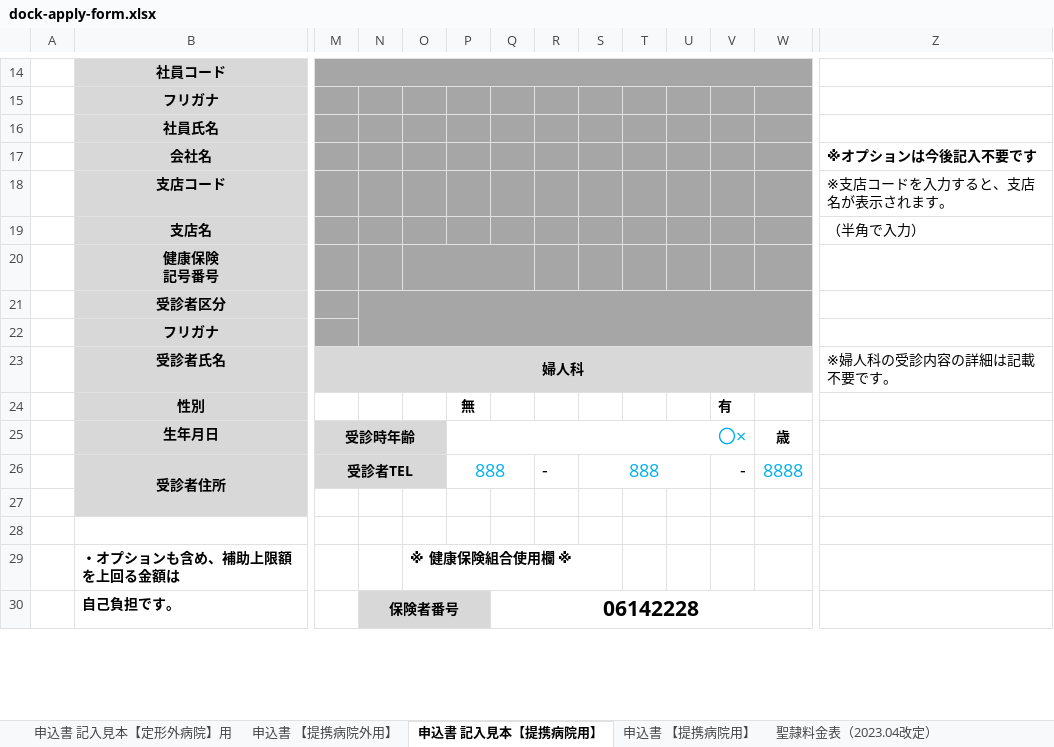
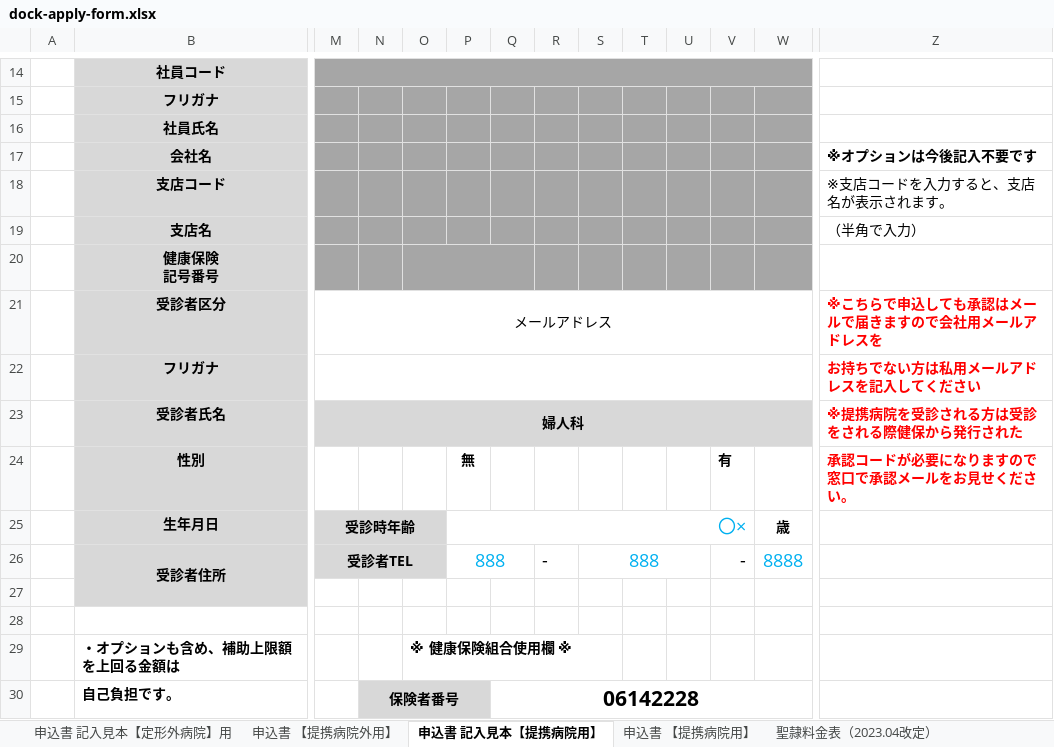
Before and after one commit to naohikotakebayashi-spec/maruhachi_kenpo_site, an Excel workbook: forms/dock-apply-form.xlsx, sheet 申込書 記入見本【提携病院用】, drawn as a sheet; only a part is shown, gaps mark what is left out; values as stored, in another font and other column widths than the file's, no borders; charts and pictures not drawn; the diff covers the shown part only; the diff names each change by its address in the sheet, - before the commit and + after, or states it on an @@ line.

```diff
--- a/forms/dock-apply-form.xlsx (sheet 申込書 記入見本【提携病院用】)
+++ b/forms/dock-apply-form.xlsx (sheet 申込書 記入見本【提携病院用】)
-M21: (empty)
+M21: メールアドレス
-M21:W22 fill: #A6A6A6
+M21:W22 fill: none
+M21:X21 merged
-N21:W22 merged
-Z21: (empty)
+Z21: ※こちらで申込しても承認はメールで届きますので会社用メールアドレスを
+M22:X22 merged
-Z22: (empty)
+Z22: お持ちでない方は私用メールアドレスを記入してください
-Z23: ※婦人科の受診内容の詳細は記載不要です。
+Z23: ※提携病院を受診される方は受診をされる際健保から発行された
@@ Z23 bold: off → on, text colour: black → #FF0000 @@
-Z24: (empty)
+Z24: 承認コードが必要になりますので窓口で承認メールをお見せください。
```
Also changed, not shown: cell formats elsewhere in this sheet, sheet 申込書 【提携病院用】, sheet 申込書 【提携病院外用】, sheet 申込書 記入見本【定形外病院】用, 1 other file.
